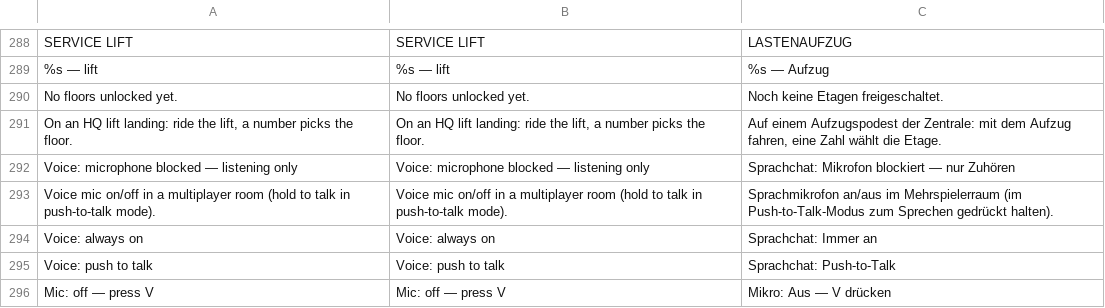
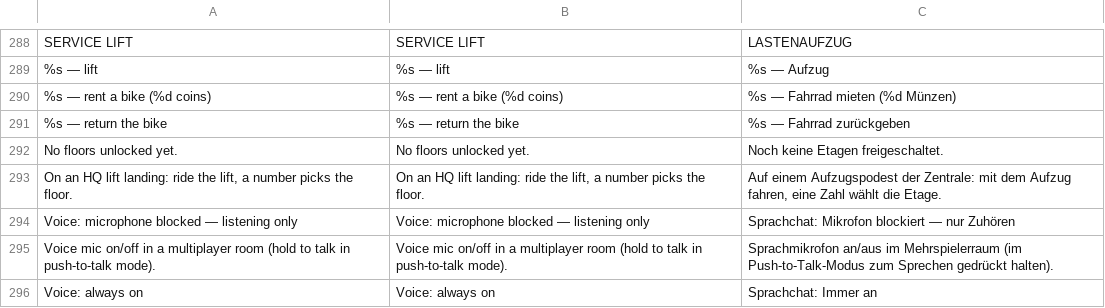
Before and after one commit to korjavin/godot-test1, a CSV file: assets/translations/ui.csv, drawn as a sheet; only a part is shown, gaps mark what is left out; the shorter side is filled out with more unchanged rows; the diff names each change by its address in the sheet, - before the commit and + after, or states it on an @@ line.

Commit message:
1hp7-rack-hint: 'X - rent a bike (2 coins)' pad on the mount reach edge
Bead godot-test1-1hp7. player_abilities.nearest_bike_stand() is the one
reach rule try_mount_bike() mounts by; new HUD bike_rack_hint.gd (lift pad
visual language, own root theme, key read live from InputMap, cost off the
player const) shows exactly when it returns non-null - hidden on leave,
while riding, under any pause-holder and the HQ roof. ui.csv rows with real
German; help_selfcheck rack probe pins edge/hide/mount/remap/agreement.

```diff
--- a/assets/translations/ui.csv
+++ b/assets/translations/ui.csv
+row 290: %s — rent a bike (%d coins) | %s — rent a bike (%d coins) | %s — Fahrrad mieten (%d Münzen)
+row 291: %s — return the bike | %s — return the bike | %s — Fahrrad zurückgeben
```
Also changed, not shown: 5 other files.
